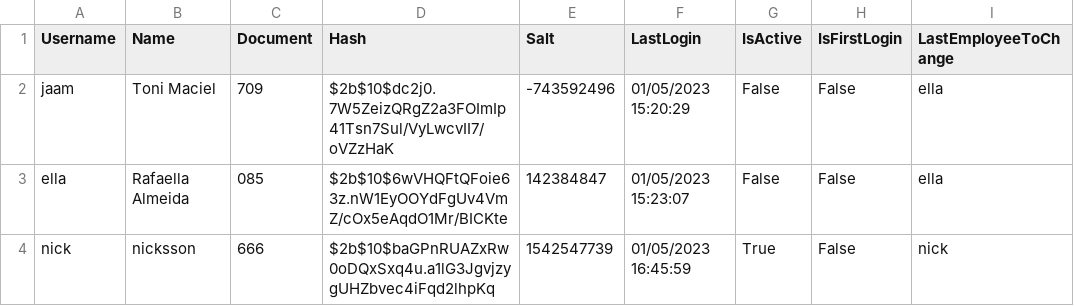
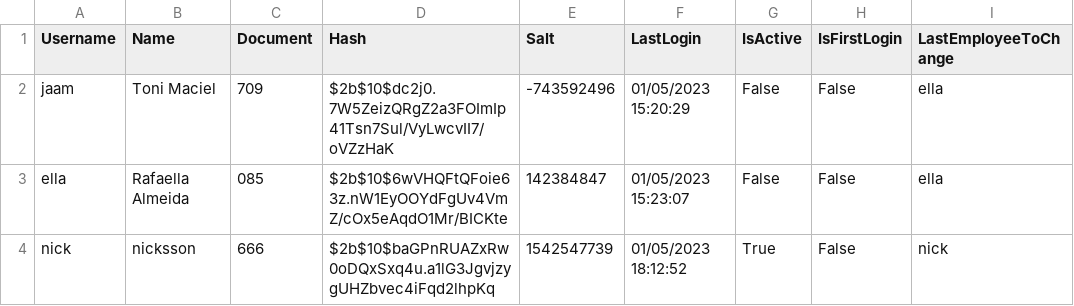
Before and after one commit to ToniMaciel/AdaCredit, a CSV file: Employee/Resources/employees.csv, drawn as a sheet.

```diff
--- a/Employee/Resources/employees.csv
+++ b/Employee/Resources/employees.csv
@@ -3,2 +3,2 @@ jaam,Toni Maciel,709,$2b$10$dc2j0.7W5ZeizQRgZ2a3FOImIp41Tsn7Sul/VyLwcvII7/oVZzHa
 ella,Rafaella Almeida,085,$2b$10$6wVHQFtQFoie63z.nW1EyOOYdFgUv4VmZ/cOx5eAqdO1Mr/BICKte,142384847,01/05/2023 15:23:07,False,False,ella
-nick,nicksson,666,$2b$10$baGPnRUAZxRw0oDQxSxq4u.a1lG3JgvjzygUHZbvec4iFqd2lhpKq,1542547739,01/05/2023 16:45:59,True,False,nick
+nick,nicksson,666,$2b$10$baGPnRUAZxRw0oDQxSxq4u.a1lG3JgvjzygUHZbvec4iFqd2lhpKq,1542547739,01/05/2023 18:12:52,True,False,nick
```
Also changed, not shown: 3 other files.
